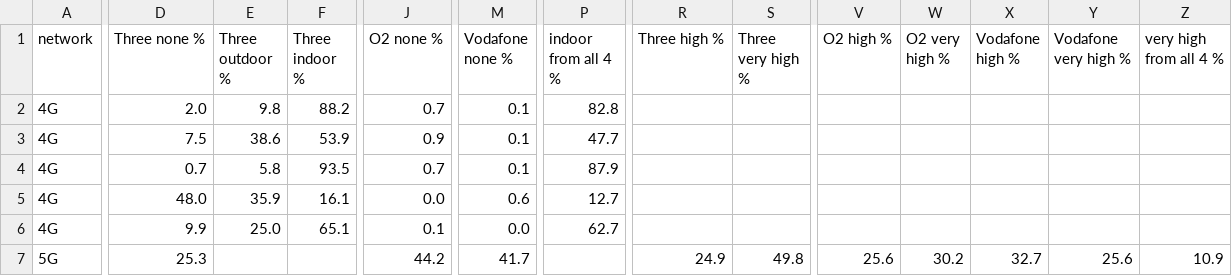
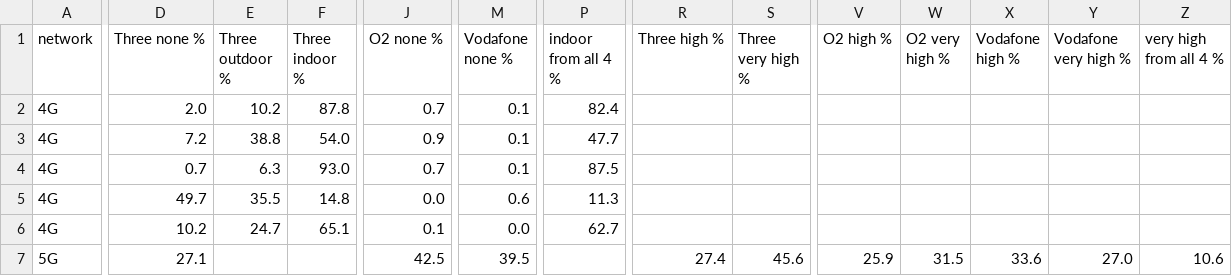
Before and after one commit to petersolan/Mobile-Signal-Strength, a CSV file: data/derived/coverage_summary.csv, drawn as a sheet; only a part is shown, gaps mark what is left out; the diff covers the shown part only; the diff names each change by its address in the sheet, - before the commit and + after, or states it on an @@ line.

```diff
--- a/data/derived/coverage_summary.csv
+++ b/data/derived/coverage_summary.csv
-E2 (Three outdoor %): 9.8
+E2 (Three outdoor %): 10.2
-F2 (Three indoor %): 88.2
+F2 (Three indoor %): 87.8
-P2 (indoor from all 4 %): 82.8
+P2 (indoor from all 4 %): 82.4
-D3 (Three none %): 7.5
+D3 (Three none %): 7.2
-E3 (Three outdoor %): 38.6
+E3 (Three outdoor %): 38.8
-F3 (Three indoor %): 53.9
+F3 (Three indoor %): 54.0
-E4 (Three outdoor %): 5.8
+E4 (Three outdoor %): 6.3
-F4 (Three indoor %): 93.5
+F4 (Three indoor %): 93.0
-P4 (indoor from all 4 %): 87.9
+P4 (indoor from all 4 %): 87.5
-D5 (Three none %): 48.0
+D5 (Three none %): 49.7
-E5 (Three outdoor %): 35.9
+E5 (Three outdoor %): 35.5
-F5 (Three indoor %): 16.1
+F5 (Three indoor %): 14.8
-P5 (indoor from all 4 %): 12.7
+P5 (indoor from all 4 %): 11.3
-D6 (Three none %): 9.9
+D6 (Three none %): 10.2
-E6 (Three outdoor %): 25.0
+E6 (Three outdoor %): 24.7
-D7 (Three none %): 25.3
+D7 (Three none %): 27.1
-J7 (O2 none %): 44.2
+J7 (O2 none %): 42.5
-M7 (Vodafone none %): 41.7
+M7 (Vodafone none %): 39.5
-R7 (Three high %): 24.9
+R7 (Three high %): 27.4
-S7 (Three very high %): 49.8
+S7 (Three very high %): 45.6
-V7 (O2 high %): 25.6
+V7 (O2 high %): 25.9
-W7 (O2 very high %): 30.2
+W7 (O2 very high %): 31.5
-X7 (Vodafone high %): 32.7
+X7 (Vodafone high %): 33.6
-Y7 (Vodafone very high %): 25.6
+Y7 (Vodafone very high %): 27.0
-Z7 (very high from all 4 %): 10.9
+Z7 (very high from all 4 %): 10.6
```
Also changed, not shown: 40 edited cells elsewhere in this file, data/derived/coverage_cells.csv, data/derived/coverage_match.csv, 13 other files.
